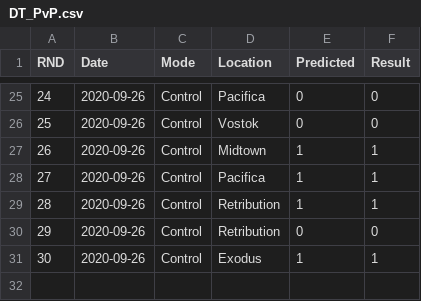
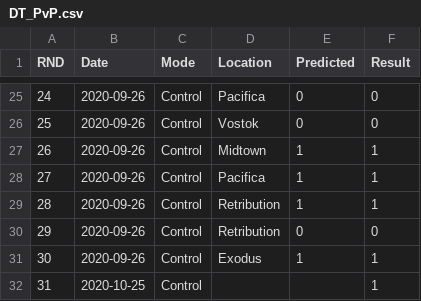
Before and after one commit to iMorpheus/DestinyPvPStories, a CSV file: DT_PvP.csv, drawn as a sheet; only a part is shown, gaps mark what is left out.

```diff
--- a/DT_PvP.csv
+++ b/DT_PvP.csv
@@ -31 +31,2 @@ RND, Date, Mode, Location, Predicted, Result
 30,2020-09-26, Control, Exodus,1,1
+31,2020-10-25, Control, ,,1
```
Also changed, not shown: destinyStories_PVP_Day_003.csv.
